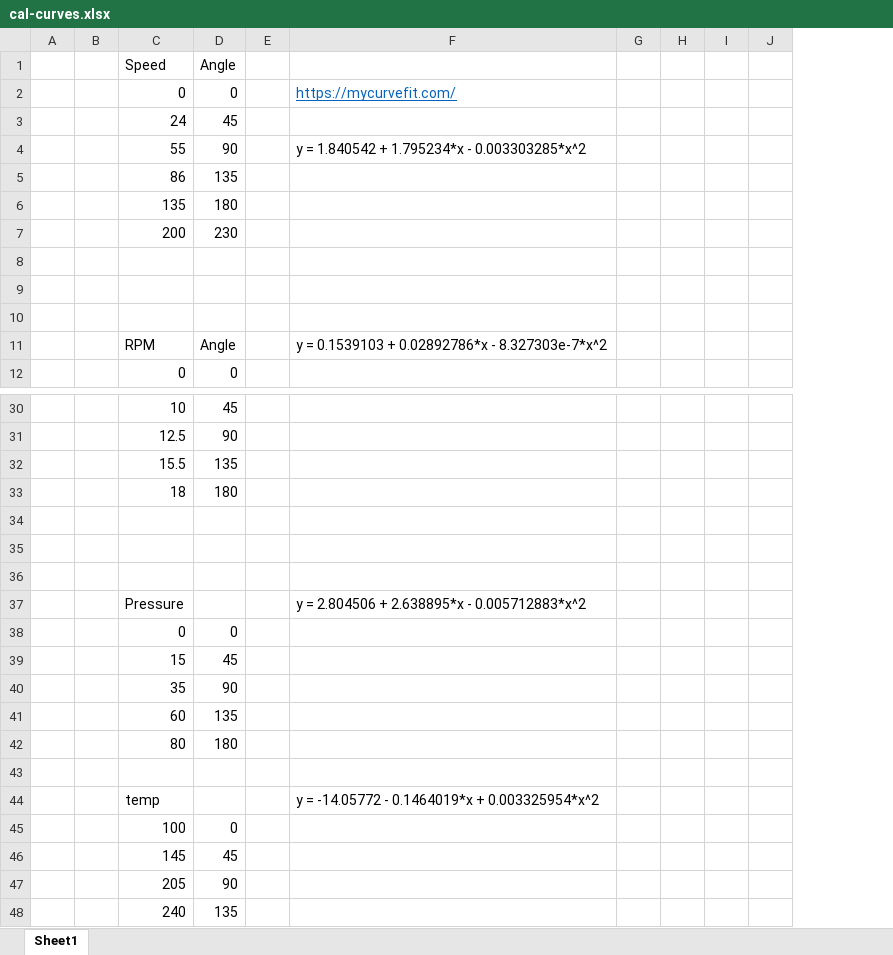
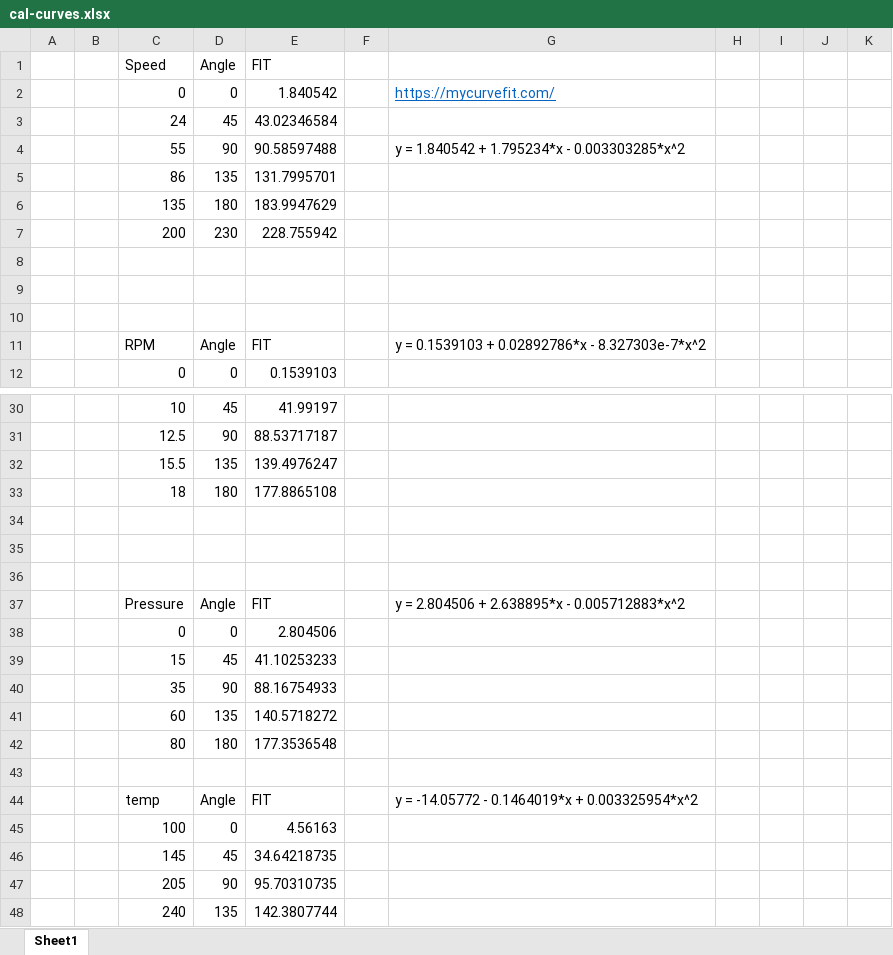
Before and after one commit to doddsy2018/c5-dashcontrol, an Excel workbook: cal-curves.xlsx, sheet Sheet1, drawn as a sheet; only a part is shown, gaps mark what is left out; values as stored, in another font and other column widths than the file's, no borders; charts and pictures not drawn; removed rows and columns are numbered as before the commit, all else as after; the diff names each change by its address in the sheet, - before the commit and + after, or states it on an @@ line.

Commit message:
Add files via upload

```diff
--- a/cal-curves.xlsx (sheet Sheet1)
+++ b/cal-curves.xlsx (sheet Sheet1)
+column E (FIT), rows 2-12: 1.840542 | 43.02346584 | 90.58597488 | 131.7995701 | 183.9947629 | 228.755942 |  |  |  | FIT | 0.1539103; rows 30-48: 41.99197 | 88.53717187 | 139.4976247 | 177.8865108 |  |  |  | FIT | 2.804506 | 41.10253233 | 88.16754933 | 140.5718272 | 177.3536548 |  | FIT | 4.56163 | 34.64218735 | 95.70310735 | 142.3807744
-column G, empty
+column J, empty
-D37 (Angle): (empty)
+D37 (Angle): Angle
-D44 (Angle): (empty)
+D44 (Angle): Angle
```
Also changed, not shown: formulas that keep their value, charts or pictures.
